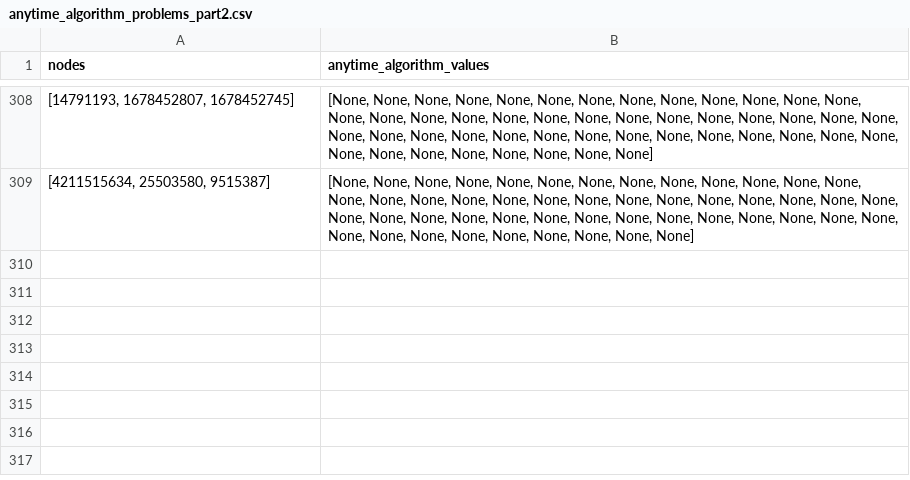
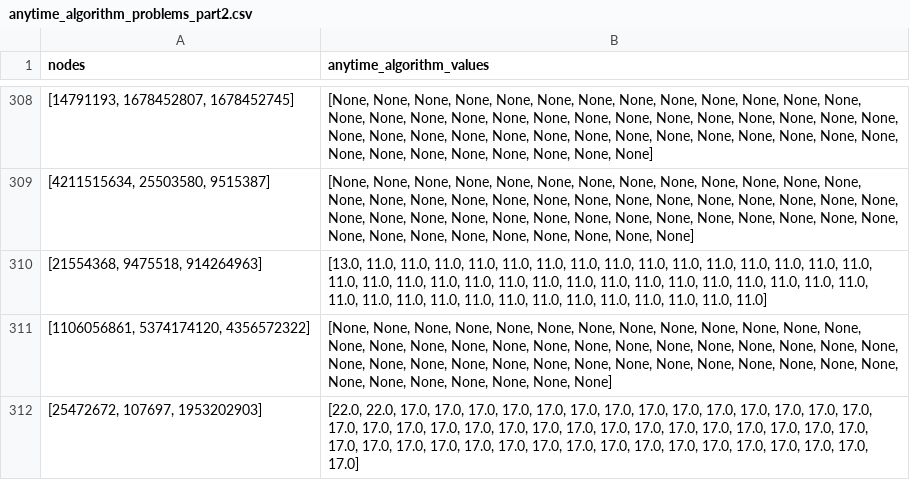
Before and after one commit to khalid-alsheeb/explainable-road-navigation, a CSV file: website/backend/data/anytime_algorithm_problems_part2.csv, drawn as a sheet; only a part is shown, gaps mark what is left out; the diff names each change by its address in the sheet, - before the commit and + after, or states it on an @@ line.

Commit message:
86%

```diff
--- a/website/backend/data/anytime_algorithm_problems_part2.csv
+++ b/website/backend/data/anytime_algorithm_problems_part2.csv
+row 310: [21554368, 9475518, 914264963] | [13.0, 11.0, 11.0, 11.0, 11.0, 11.0, 11.0, 11.0, 11.0, 11.0, 11.0, 11.0, 11.0, 11.0, 11.0, 11.0, 11.0, 11.0, 11.0, 11.0, 11.0, 11.0, 11.0, 11.0, 11.0, 11.0, 11.0, 11.0, 11.0, 11.0, 11.0, 11.0, 11.0, 11.0, 11.0, 11.0, 11.0, 11.0, 11.0, 11.0, 11.0, 11.0, 11.0, 11.0, 11.0]
+row 311: [1106056861, 5374174120, 4356572322] | [None, None, None, None, None, None, None, None, None, None, None, None, None, None, None, None, None, None, None, None, None, None, None, None, None, None, None, None, None, None, None, None, None, None, None, None, None, None, None, None, None, None, None, None, None, None, None, None]
+row 312: [25472672, 107697, 1953202903] | [22.0, 22.0, 17.0, 17.0, 17.0, 17.0, 17.0, 17.0, 17.0, 17.0, 17.0, 17.0, 17.0, 17.0, 17.0, 17.0, 17.0, 17.0, 17.0, 17.0, 17.0, 17.0, 17.0, 17.0, 17.0, 17.0, 17.0, 17.0, 17.0, 17.0, 17.0, 17.0, 17.0, 17.0, 17.0, 17.0, 17.0, 17.0, 17.0, 17.0, 17.0, 17.0, 17.0, 17.0, 17.0, 17.0, 17.0, 17.0, 17.0]
```
